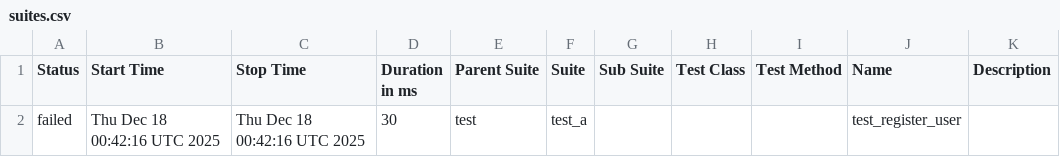
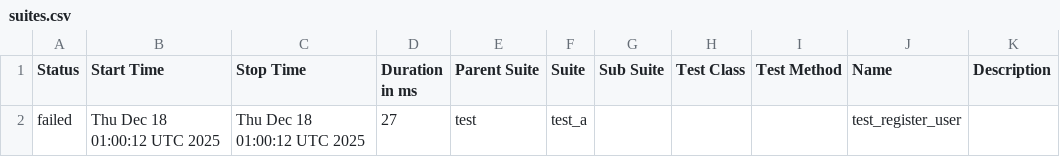
Before and after one commit to Valerii-Synenko/GhPyTry, a CSV file: data/suites.csv, drawn as a sheet.

```diff
--- a/data/suites.csv
+++ b/data/suites.csv
@@ -1,2 +1,2 @@
 "Status","Start Time","Stop Time","Duration in ms","Parent Suite","Suite","Sub Suite","Test Class","Test Method","Name","Description"
-"failed","Thu Dec 18 00:42:16 UTC 2025","Thu Dec 18 00:42:16 UTC 2025","30","test","test_a","","","","test_register_user",""
+"failed","Thu Dec 18 01:00:12 UTC 2025","Thu Dec 18 01:00:12 UTC 2025","27","test","test_a","","","","test_register_user",""
```
Also changed, not shown: 24 other files.
